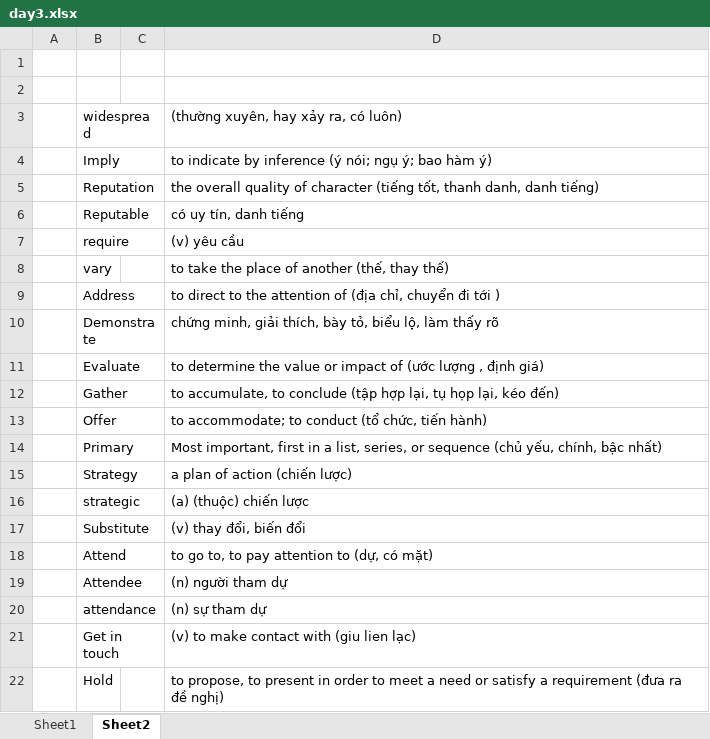
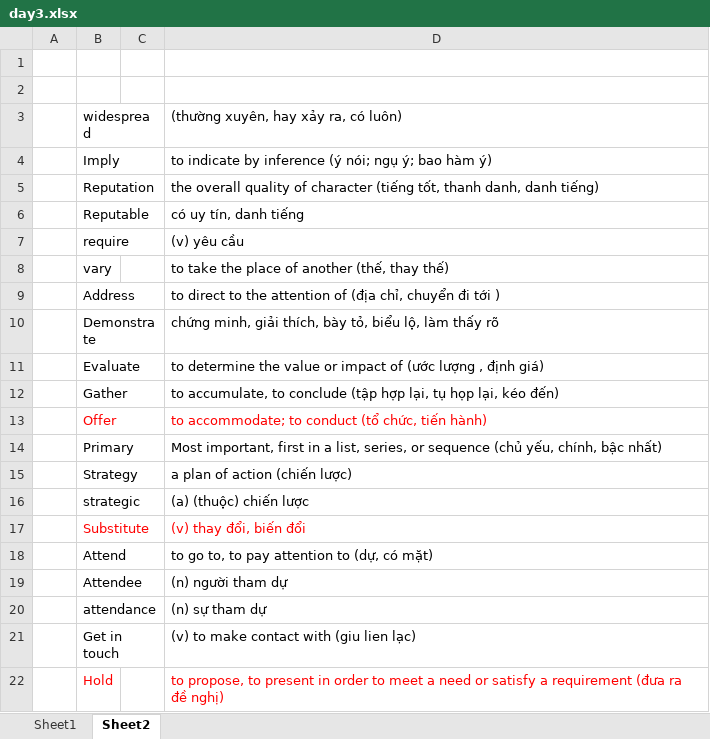
Before and after one commit to luantt94/hoc_nodejs, an Excel workbook: 1A_English/day3.xlsx, sheet Sheet2, drawn as a sheet; values as stored, in another font and other column widths than the file's, no borders; the diff names each change by its address in the sheet, - before the commit and + after, or states it on an @@ line.

Commit message:
sua lai bai 3

```diff
--- a/1A_English/day3.xlsx (sheet Sheet2)
+++ b/1A_English/day3.xlsx (sheet Sheet2)
-B13 text colour: black
+B13 text colour: #FF0000
-D13 text colour: black
+D13 text colour: #FF0000
-B17 text colour: black
+B17 text colour: #FF0000
-D17 text colour: black
+D17 text colour: #FF0000
-B22 text colour: black
+B22 text colour: #FF0000
-D22 text colour: black
+D22 text colour: #FF0000
```
